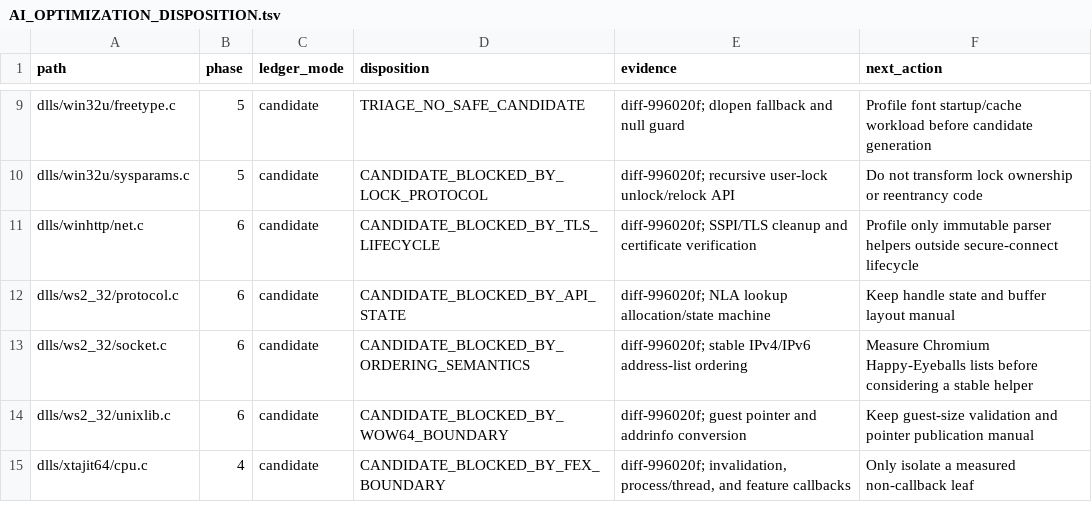
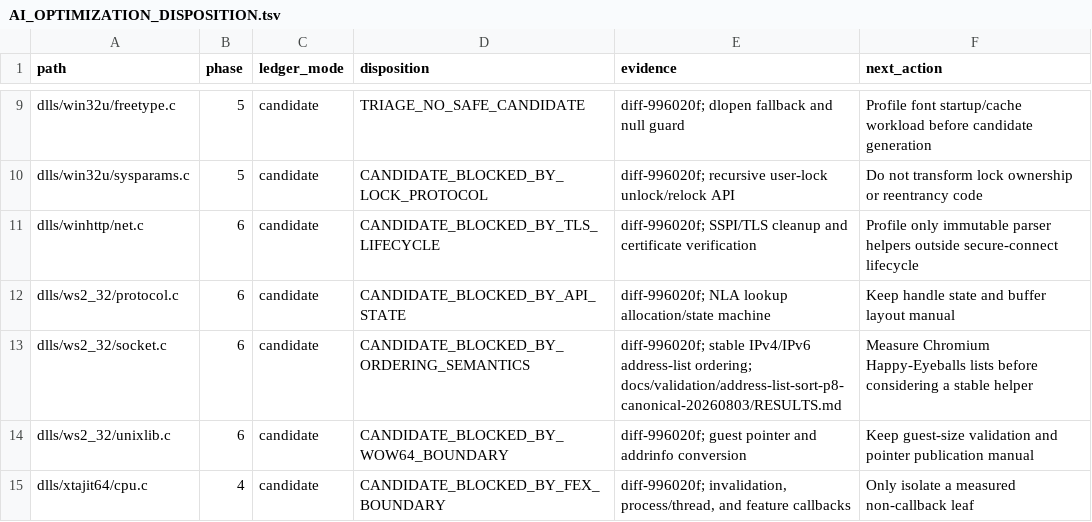
Before and after one commit to aaf2tbz/VKMT, a TSV file: docs/AI_OPTIMIZATION_DISPOSITION.tsv, drawn as a sheet; only a part is shown, gaps mark what is left out.

Commit message:
docs: retain address sort candidate evidence

```diff
--- a/docs/AI_OPTIMIZATION_DISPOSITION.tsv
+++ b/docs/AI_OPTIMIZATION_DISPOSITION.tsv
@@ -12,3 +12,3 @@ dlls/winhttp/net.c	6	candidate	CANDIDATE_BLOCKED_BY_TLS_LIFECYCLE	diff-996020f;
 dlls/ws2_32/protocol.c	6	candidate	CANDIDATE_BLOCKED_BY_API_STATE	diff-996020f; NLA lookup allocation/state machine	Keep handle state and buffer layout manual
-dlls/ws2_32/socket.c	6	candidate	CANDIDATE_BLOCKED_BY_ORDERING_SEMANTICS	diff-996020f; stable IPv4/IPv6 address-list ordering	Measure Chromium Happy-Eyeballs lists before considering a stable helper
+dlls/ws2_32/socket.c	6	candidate	CANDIDATE_BLOCKED_BY_ORDERING_SEMANTICS	diff-996020f; stable IPv4/IPv6 address-list ordering; docs/validation/address-list-sort-p8-canonical-20260803/RESULTS.md	Measure Chromium Happy-Eyeballs lists before considering a stable helper
 dlls/ws2_32/unixlib.c	6	candidate	CANDIDATE_BLOCKED_BY_WOW64_BOUNDARY	diff-996020f; guest pointer and addrinfo conversion	Keep guest-size validation and pointer publication manual
```
